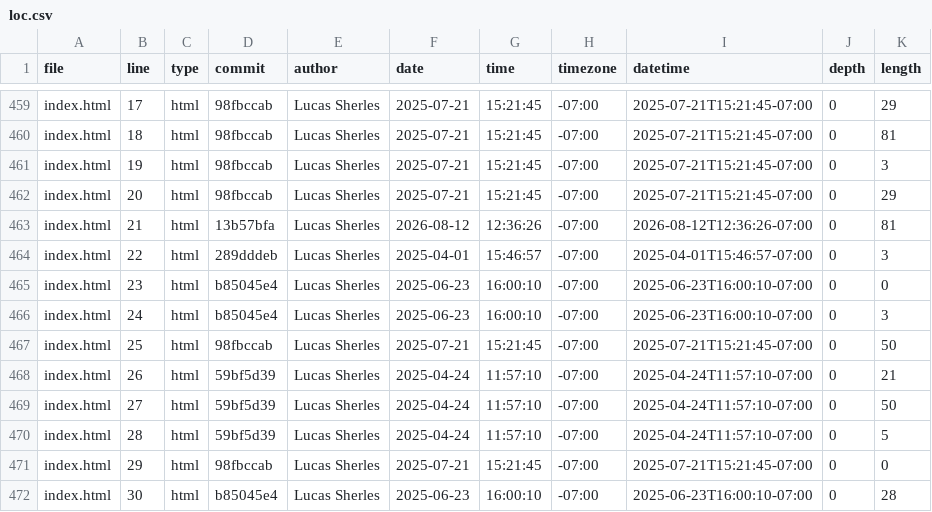
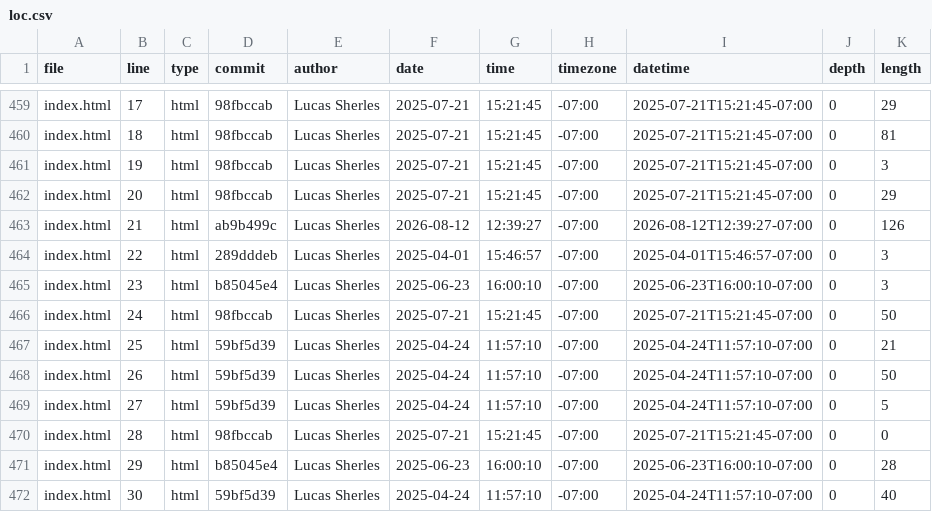
Before and after one commit to rsm-lsherles/portfolio, a CSV file: meta/loc.csv, drawn as a sheet; only a part is shown, gaps mark what is left out; the diff covers the shown part only.

```diff
--- a/meta/loc.csv
+++ b/meta/loc.csv
@@ -462,11 +462,11 @@ index.html,19,html,98fbccab,Lucas Sherles,2025-07-21,15:21:45,-07:00,2025-07-21T
 index.html,20,html,98fbccab,Lucas Sherles,2025-07-21,15:21:45,-07:00,2025-07-21T15:21:45-07:00,0,29
-index.html,21,html,13b57bfa,Lucas Sherles,2026-08-12,12:36:26,-07:00,2026-08-12T12:36:26-07:00,0,81
+index.html,21,html,ab9b499c,Lucas Sherles,2026-08-12,12:39:27,-07:00,2026-08-12T12:39:27-07:00,0,126
 index.html,22,html,289dddeb,Lucas Sherles,2025-04-01,15:46:57,-07:00,2025-04-01T15:46:57-07:00,0,3
-index.html,23,html,b85045e4,Lucas Sherles,2025-06-23,16:00:10,-07:00,2025-06-23T16:00:10-07:00,0,0
-index.html,24,html,b85045e4,Lucas Sherles,2025-06-23,16:00:10,-07:00,2025-06-23T16:00:10-07:00,0,3
-index.html,25,html,98fbccab,Lucas Sherles,2025-07-21,15:21:45,-07:00,2025-07-21T15:21:45-07:00,0,50
-index.html,26,html,59bf5d39,Lucas Sherles,2025-04-24,11:57:10,-07:00,2025-04-24T11:57:10-07:00,0,21
-index.html,27,html,59bf5d39,Lucas Sherles,2025-04-24,11:57:10,-07:00,2025-04-24T11:57:10-07:00,0,50
-index.html,28,html,59bf5d39,Lucas Sherles,2025-04-24,11:57:10,-07:00,2025-04-24T11:57:10-07:00,0,5
-index.html,29,html,98fbccab,Lucas Sherles,2025-07-21,15:21:45,-07:00,2025-07-21T15:21:45-07:00,0,0
-index.html,30,html,b85045e4,Lucas Sherles,2025-06-23,16:00:10,-07:00,2025-06-23T16:00:10-07:00,0,28
+index.html,23,html,b85045e4,Lucas Sherles,2025-06-23,16:00:10,-07:00,2025-06-23T16:00:10-07:00,0,3
+index.html,24,html,98fbccab,Lucas Sherles,2025-07-21,15:21:45,-07:00,2025-07-21T15:21:45-07:00,0,50
+index.html,25,html,59bf5d39,Lucas Sherles,2025-04-24,11:57:10,-07:00,2025-04-24T11:57:10-07:00,0,21
+index.html,26,html,59bf5d39,Lucas Sherles,2025-04-24,11:57:10,-07:00,2025-04-24T11:57:10-07:00,0,50
+index.html,27,html,59bf5d39,Lucas Sherles,2025-04-24,11:57:10,-07:00,2025-04-24T11:57:10-07:00,0,5
+index.html,28,html,98fbccab,Lucas Sherles,2025-07-21,15:21:45,-07:00,2025-07-21T15:21:45-07:00,0,0
+index.html,29,html,b85045e4,Lucas Sherles,2025-06-23,16:00:10,-07:00,2025-06-23T16:00:10-07:00,0,28
+index.html,30,html,59bf5d39,Lucas Sherles,2025-04-24,11:57:10,-07:00,2025-04-24T11:57:10-07:00,0,40
```
Also changed, not shown: 1 removed row and 15 edited cells elsewhere in this file.
